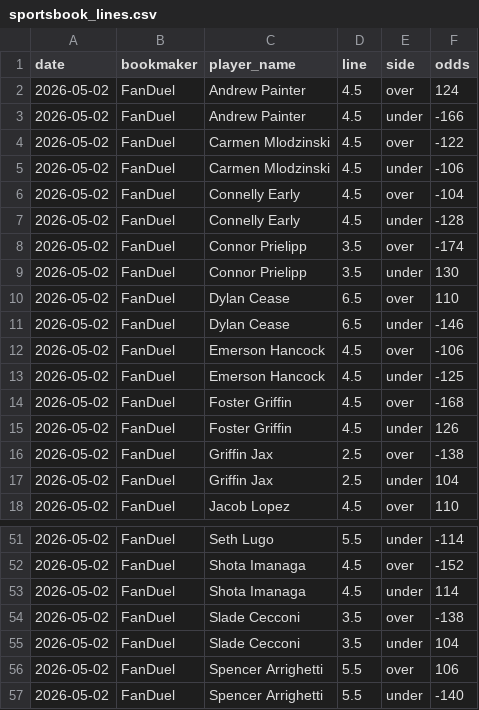
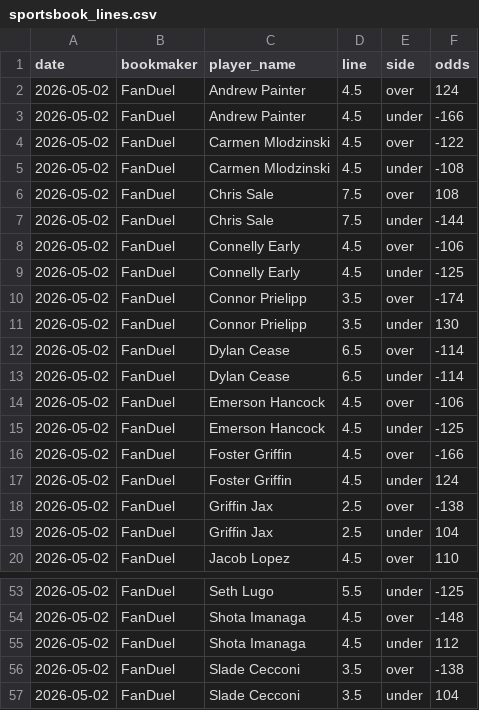
Before and after one commit to andrewrust04-blip/mlb-betting-model, a CSV file: sportsbook_lines.csv, drawn as a sheet; only a part is shown, gaps mark what is left out; the shorter side is filled out with more unchanged rows; the diff covers the shown part only.

```diff
--- a/sportsbook_lines.csv
+++ b/sportsbook_lines.csv
@@ -4,13 +4,15 @@ date,bookmaker,player_name,line,side,odds
 2026-05-02,FanDuel,Carmen Mlodzinski,4.5,over,-122
-2026-05-02,FanDuel,Carmen Mlodzinski,4.5,under,-106
-2026-05-02,FanDuel,Connelly Early,4.5,over,-104
-2026-05-02,FanDuel,Connelly Early,4.5,under,-128
+2026-05-02,FanDuel,Carmen Mlodzinski,4.5,under,-108
+2026-05-02,FanDuel,Chris Sale,7.5,over,108
+2026-05-02,FanDuel,Chris Sale,7.5,under,-144
+2026-05-02,FanDuel,Connelly Early,4.5,over,-106
+2026-05-02,FanDuel,Connelly Early,4.5,under,-125
 2026-05-02,FanDuel,Connor Prielipp,3.5,over,-174
 2026-05-02,FanDuel,Connor Prielipp,3.5,under,130
-2026-05-02,FanDuel,Dylan Cease,6.5,over,110
-2026-05-02,FanDuel,Dylan Cease,6.5,under,-146
+2026-05-02,FanDuel,Dylan Cease,6.5,over,-114
+2026-05-02,FanDuel,Dylan Cease,6.5,under,-114
 2026-05-02,FanDuel,Emerson Hancock,4.5,over,-106
 2026-05-02,FanDuel,Emerson Hancock,4.5,under,-125
-2026-05-02,FanDuel,Foster Griffin,4.5,over,-168
-2026-05-02,FanDuel,Foster Griffin,4.5,under,126
+2026-05-02,FanDuel,Foster Griffin,4.5,over,-166
+2026-05-02,FanDuel,Foster Griffin,4.5,under,124
 2026-05-02,FanDuel,Griffin Jax,2.5,over,-138
@@ -51,4 +53,4 @@ date,bookmaker,player_name,line,side,odds
-2026-05-02,FanDuel,Seth Lugo,5.5,under,-114
-2026-05-02,FanDuel,Shota Imanaga,4.5,over,-152
-2026-05-02,FanDuel,Shota Imanaga,4.5,under,114
+2026-05-02,FanDuel,Seth Lugo,5.5,under,-125
+2026-05-02,FanDuel,Shota Imanaga,4.5,over,-148
+2026-05-02,FanDuel,Shota Imanaga,4.5,under,112
 2026-05-02,FanDuel,Slade Cecconi,3.5,over,-138
```
Also changed, not shown: 21 edited cells elsewhere in this file, historical_lines.csv, 1 other file.
